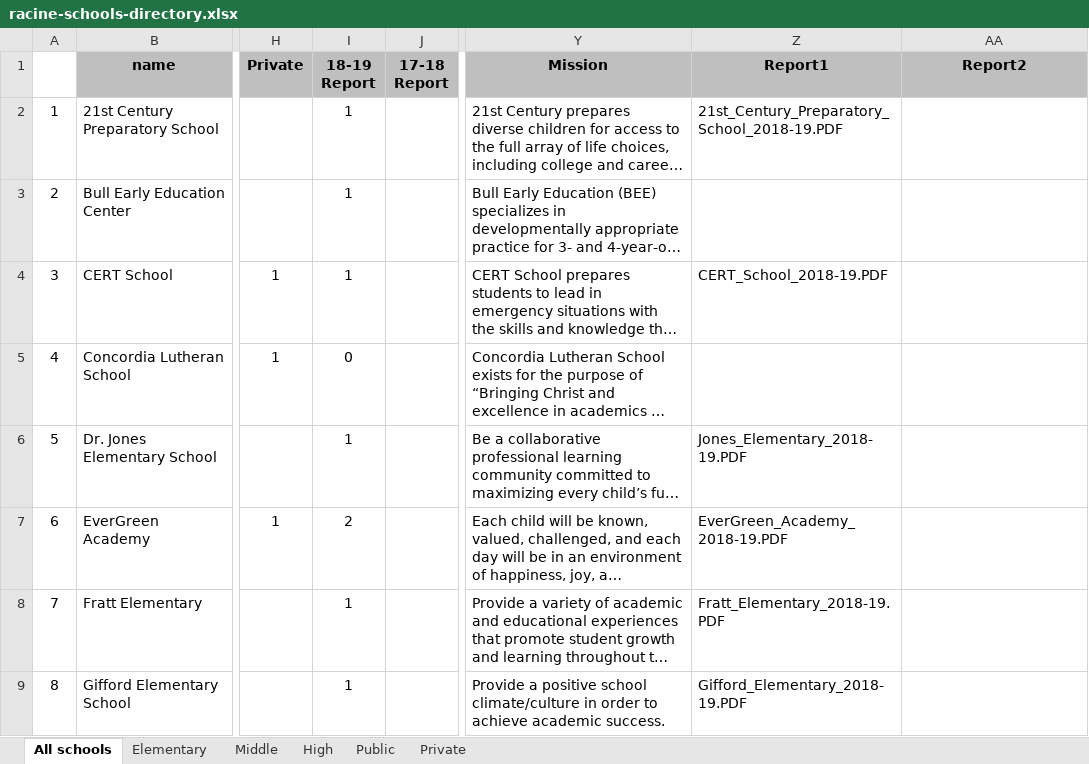
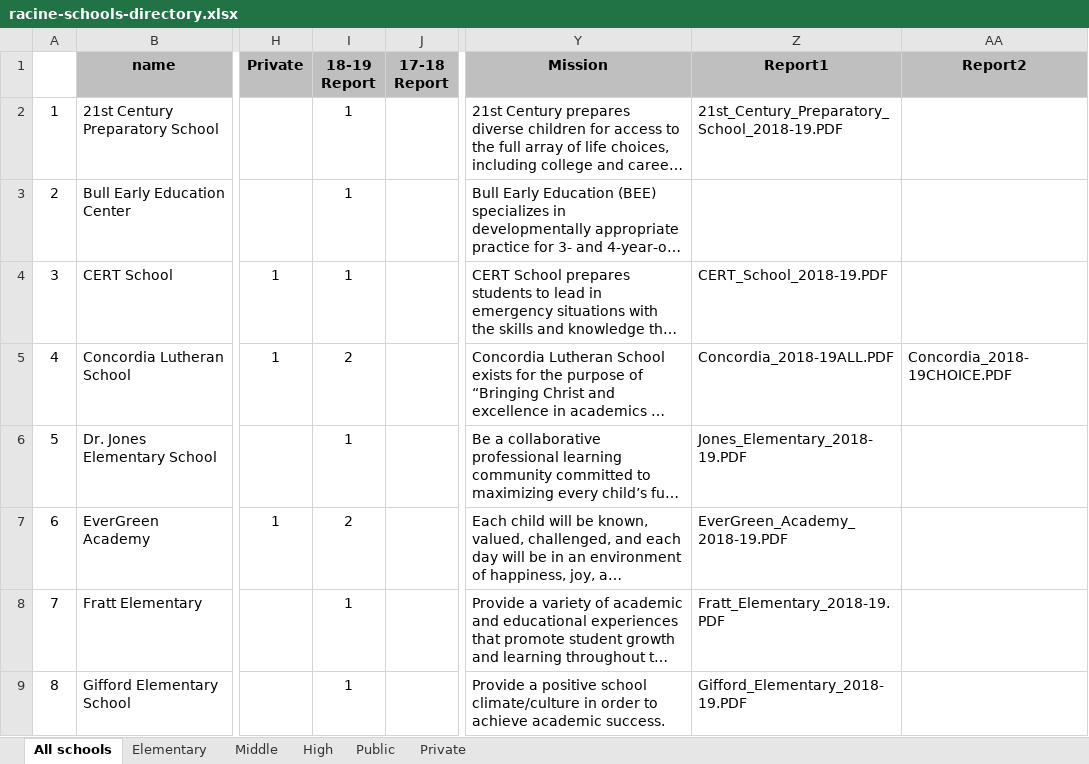
Before and after one commit to nwg/racine-schools, an Excel workbook: scripts/data/racine-schools-directory.xlsx, sheet All schools, drawn as a sheet; only a part is shown, gaps mark what is left out; long unchanged cells end in …; values as stored, in another font and other column widths than the file's, no borders; conditional formats not drawn; the diff names each change by its address in the sheet, - before the commit and + after, or states it on an @@ line.

Commit message:
add concordia report cards

```diff
--- a/scripts/data/racine-schools-directory.xlsx (sheet All schools)
+++ b/scripts/data/racine-schools-directory.xlsx (sheet All schools)
-I5 (18-19 Report): 0
+I5 (18-19 Report): 2
-Z5 (Report1): (empty)
+Z5 (Report1): Concordia_2018-19ALL.PDF
-AA5 (Report2): (empty)
+AA5 (Report2): Concordia_2018-19CHOICE.PDF
```
Also changed, not shown: 1 other file.
